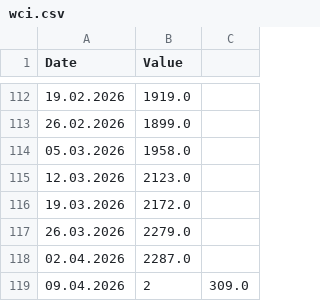
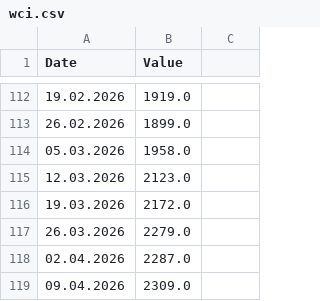
Before and after one commit to DoiEnnoson/freight-indices-newsletter, a CSV file: data/wci.csv, drawn as a sheet; only a part is shown, gaps mark what is left out.

Commit message:
Update wci.csv

```diff
--- a/data/wci.csv
+++ b/data/wci.csv
@@ -118,2 +118,2 @@ Date,Value
 02.04.2026,2287.0
-09.04.2026,2,309.0
+09.04.2026,2309.0
```
